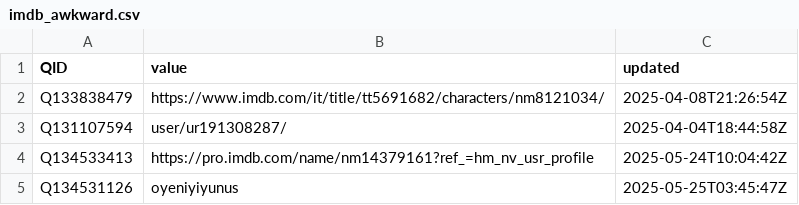
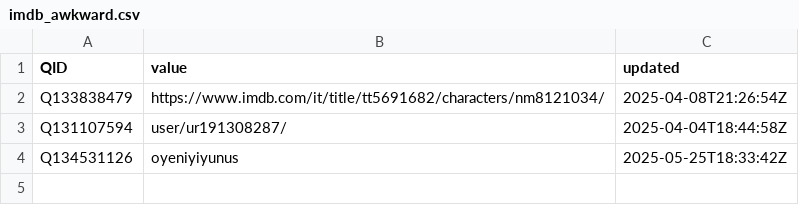
Before and after one commit to jacobmgreer/Nitrate-Datasets, a CSV file: imdb_awkward.csv, drawn as a sheet.

Commit message:
add data

```diff
--- a/imdb_awkward.csv
+++ b/imdb_awkward.csv
@@ -3,3 +3,2 @@ Q133838479,https://www.imdb.com/it/title/tt5691682/characters/nm8121034/,2025-04
 Q131107594,user/ur191308287/,2025-04-04T18:44:58Z
-Q134533413,https://pro.imdb.com/name/nm14379161?ref_=hm_nv_usr_profile,2025-05-24T10:04:42Z
-Q134531126,oyeniyiyunus,2025-05-25T03:45:47Z
+Q134531126,oyeniyiyunus,2025-05-25T18:33:42Z
```
Also changed, not shown: 51 other files.
